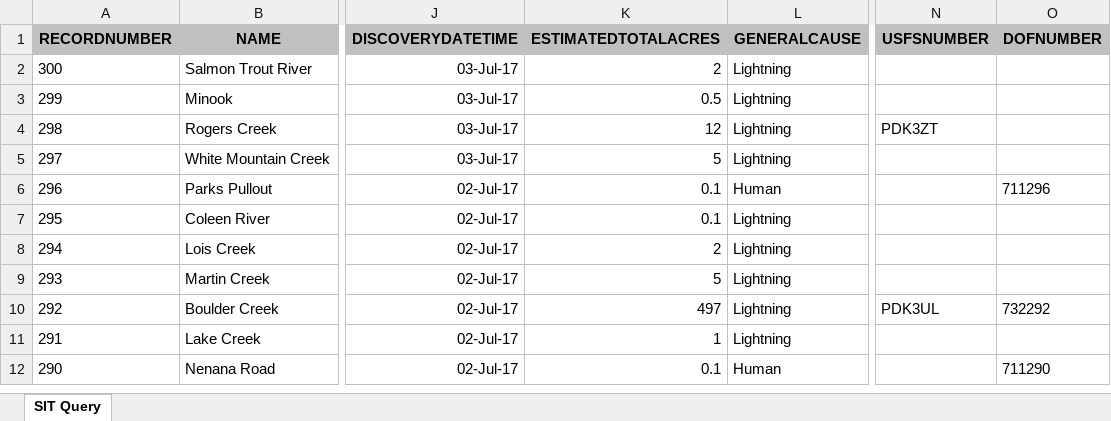
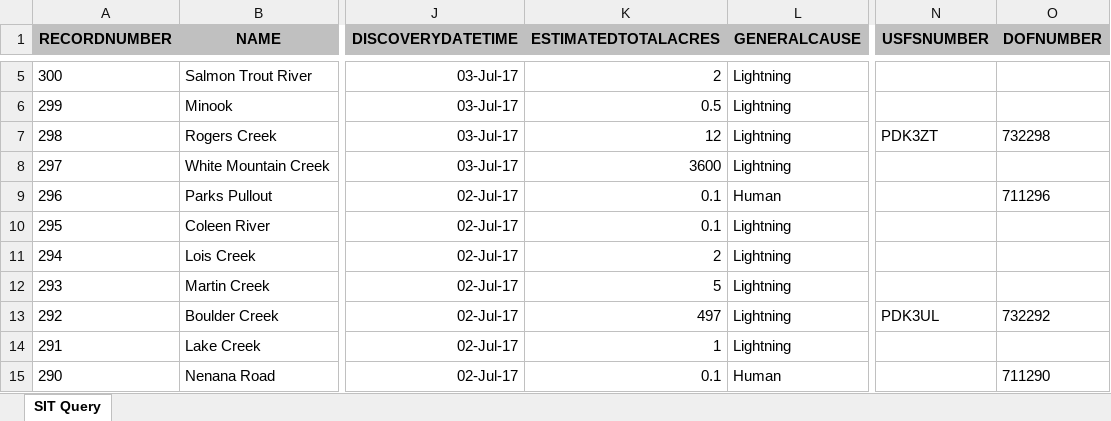
Before and after one commit to benmatheson/fire, an Excel workbook: query.xlsx, sheet SIT Query, drawn as a sheet; only a part is shown, gaps mark what is left out; values as stored, in another font and other column widths than the file's, no borders; addresses are those after the commit; the diff covers the shown part only; the diff names each change by its address in the sheet, - before the commit and + after, or states it on an @@ line.

```diff
--- a/query.xlsx (sheet SIT Query)
+++ b/query.xlsx (sheet SIT Query)
-O7 (DOFNUMBER): (empty)
+O7 (DOFNUMBER): 732298
-K8 (ESTIMATEDTOTALACRES): 5
+K8 (ESTIMATEDTOTALACRES): 3600
```
Also changed, not shown: 3 added rows and 12 edited cells elsewhere in this sheet, 4 other files.
